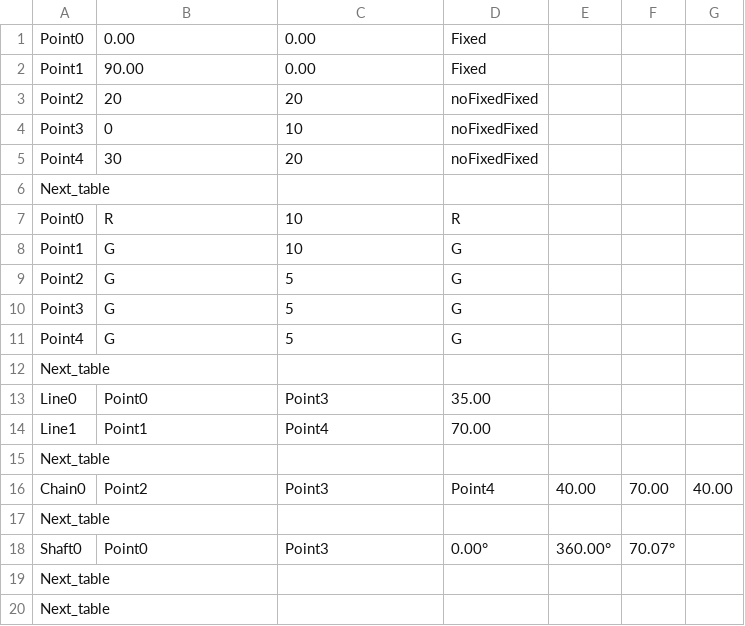
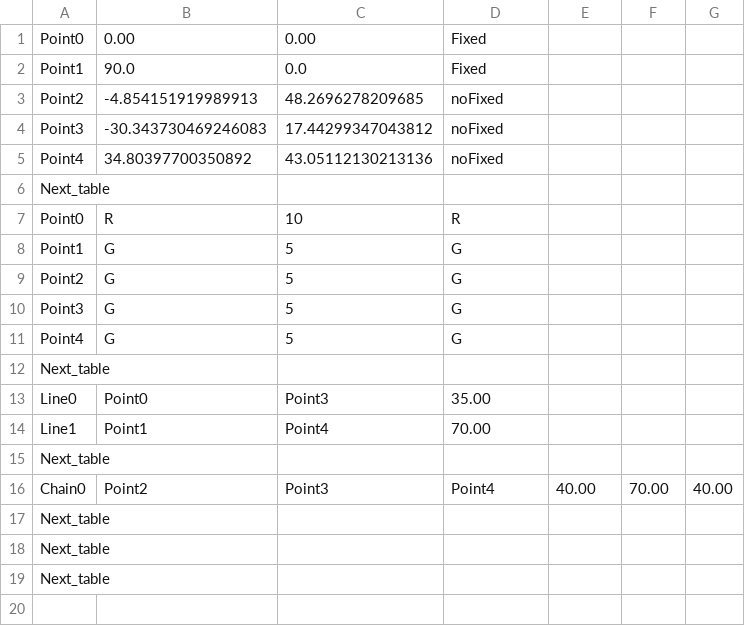
Before and after one commit to KmolYuan/python-solvespace, a CSV file: Pyslvs/example/crank_rocker.csv, drawn as a sheet.

```diff
--- a/Pyslvs/example/crank_rocker.csv
+++ b/Pyslvs/example/crank_rocker.csv
@@ -1,9 +1,9 @@
 Point0	,0.00	,0.00	,Fixed
-Point1	,90.00	,0.00	,Fixed
-Point2	,20	,20	,noFixedFixed
-Point3	,0	,10	,noFixedFixed
-Point4	,30	,20	,noFixedFixed
+Point1	,90.0	,0.0	,Fixed
+Point2	,-4.854151919989913	,48.2696278209685	,noFixed
+Point3	,-30.343730469246083	,17.44299347043812	,noFixed
+Point4	,34.80397700350892	,43.05112130213136	,noFixed
 Next_table	
 Point0	,R	,10	,R
-Point1	,G	,10	,G
+Point1	,G	,5	,G
 Point2	,G	,5	,G
@@ -17,3 +17,2 @@ Chain0	,Point2	,Point3	,Point4	,40.00	,70.00	,40.00
 Next_table	
-Shaft0	,Point0	,Point3	,0.00°	,360.00°		,70.07°
 Next_table	
```
Also changed, not shown: Pyslvs/example/muti_link.csv, 16 other files.
